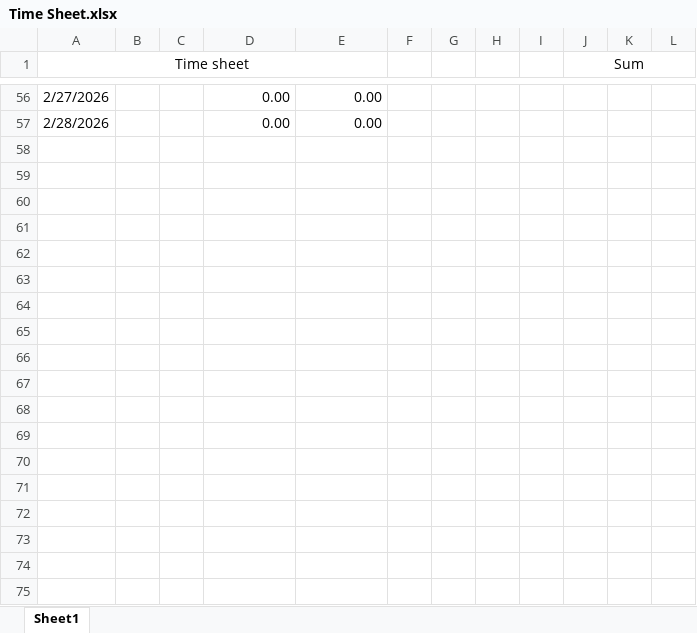
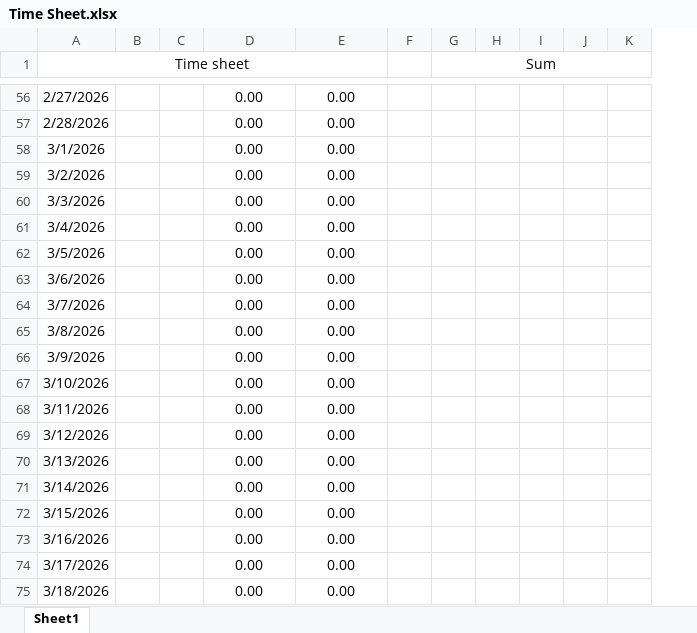
Before and after one commit to supertrey2004/Secure-Multi-Layer-Network-Project---Capstone, an Excel workbook: Baseline_docs/Time Sheet.xlsx, sheet Sheet1, drawn as a sheet; only a part is shown, gaps mark what is left out; values as stored, in another font and other column widths than the file's, no borders; table styles not drawn; removed rows and columns are numbered as before the commit, all else as after; the diff covers the shown part only; the diff names each change by its address in the sheet, - before the commit and + after, or states it on an @@ line.

```diff
--- a/Baseline_docs/Time Sheet.xlsx (sheet Sheet1)
+++ b/Baseline_docs/Time Sheet.xlsx (sheet Sheet1)
-column G, empty
-column H, empty
-column I, empty
+column J, empty
+column K, empty
-D56:E57 alignment: right
+D56:E57 alignment: center
+row 58: 3/1/2026 |  |  | 0.00 | 0.00
+row 59: 3/2/2026 |  |  | 0.00 | 0.00
+row 60: 3/3/2026 |  |  | 0.00 | 0.00
+row 61: 3/4/2026 |  |  | 0.00 | 0.00
+row 62: 3/5/2026 |  |  | 0.00 | 0.00
+row 63: 3/6/2026 |  |  | 0.00 | 0.00
+row 64: 3/7/2026 |  |  | 0.00 | 0.00
+row 65: 3/8/2026 |  |  | 0.00 | 0.00
+row 66: 3/9/2026 |  |  | 0.00 | 0.00
+row 67: 3/10/2026 |  |  | 0.00 | 0.00
+row 68: 3/11/2026 |  |  | 0.00 | 0.00
+row 69: 3/12/2026 |  |  | 0.00 | 0.00
+row 70: 3/13/2026 |  |  | 0.00 | 0.00
+row 71: 3/14/2026 |  |  | 0.00 | 0.00
+row 72: 3/15/2026 |  |  | 0.00 | 0.00
+row 73: 3/16/2026 |  |  | 0.00 | 0.00
+row 74: 3/17/2026 |  |  | 0.00 | 0.00
+row 75: 3/18/2026 |  |  | 0.00 | 0.00
```
Also changed, not shown: 8 edited cells and cell formats elsewhere in this sheet, formulas that keep their value, 3 other files.
